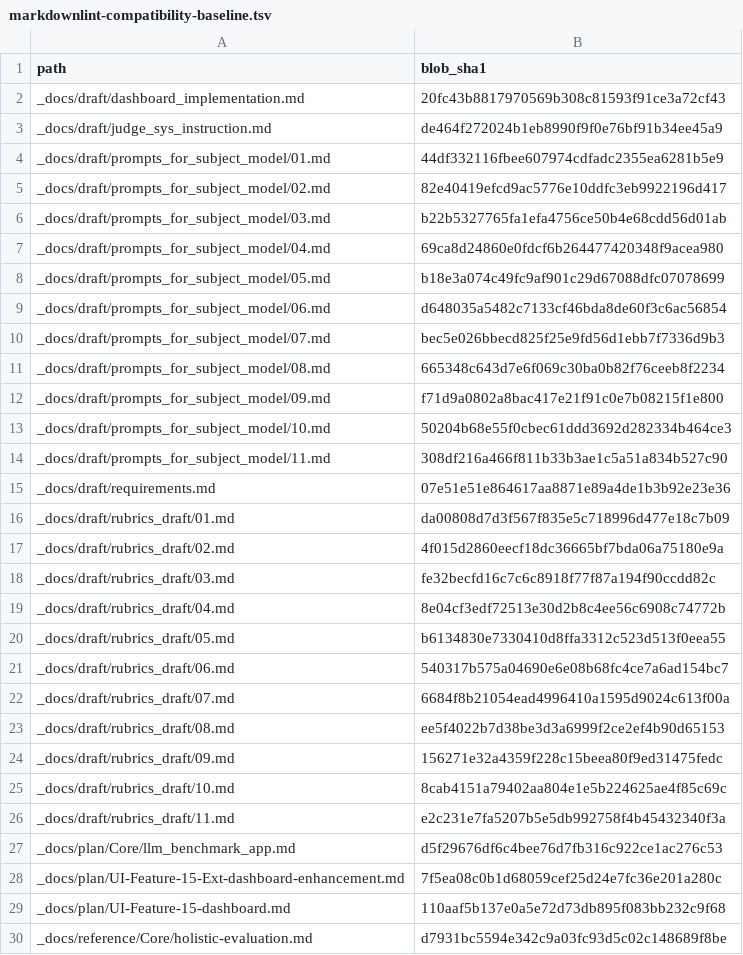
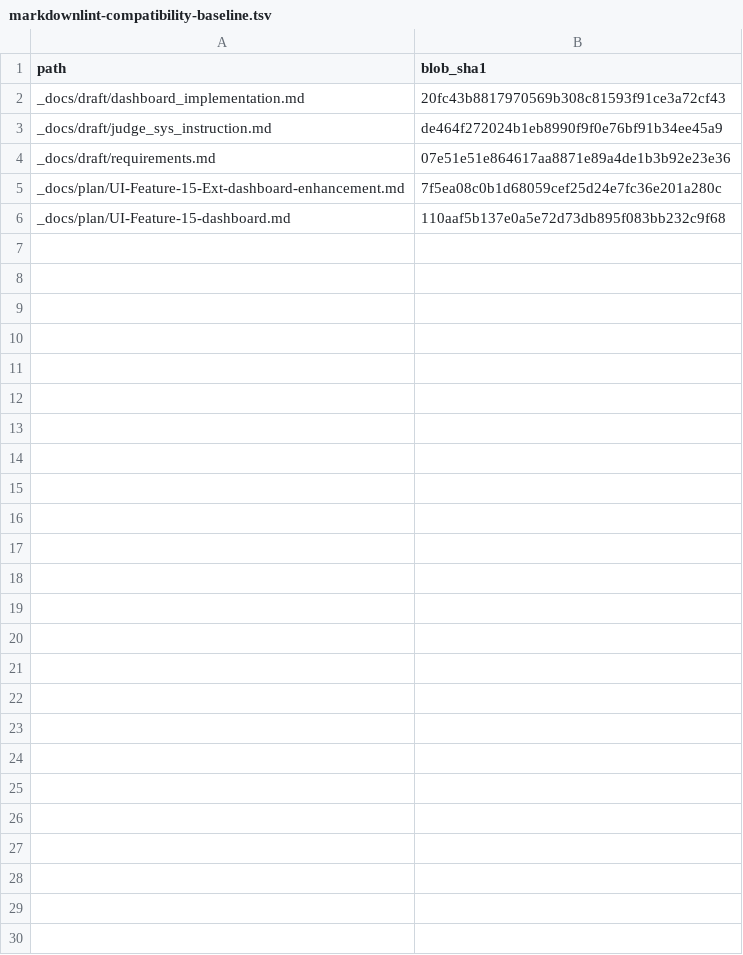
Before and after one commit to penne-0505/llm_evaluation, a TSV file: _docs/qa/Workflow/docs-template-v1-migration/artifacts/markdownlint-compatibility-baseline.tsv, drawn as a sheet; the diff names each change by its address in the sheet, - before the commit and + after, or states it on an @@ line.

Commit message:
fix: repair docs compatibility baseline CI

```diff
--- a/_docs/qa/Workflow/docs-template-v1-migration/artifacts/markdownlint-compatibility-baseline.tsv
+++ b/_docs/qa/Workflow/docs-template-v1-migration/artifacts/markdownlint-compatibility-baseline.tsv
-row 4: _docs/draft/prompts_for_subject_model/01.md | 44df332116fbee607974cdfadc2355ea6281b5e9
-row 5: _docs/draft/prompts_for_subject_model/02.md | 82e40419efcd9ac5776e10ddfc3eb9922196d417
-row 6: _docs/draft/prompts_for_subject_model/03.md | b22b5327765fa1efa4756ce50b4e68cdd56d01ab
-row 7: _docs/draft/prompts_for_subject_model/04.md | 69ca8d24860e0fdcf6b264477420348f9acea980
-row 8: _docs/draft/prompts_for_subject_model/05.md | b18e3a074c49fc9af901c29d67088dfc07078699
-row 9: _docs/draft/prompts_for_subject_model/06.md | d648035a5482c7133cf46bda8de60f3c6ac56854
-row 10: _docs/draft/prompts_for_subject_model/07.md | bec5e026bbecd825f25e9fd56d1ebb7f7336d9b3
-row 11: _docs/draft/prompts_for_subject_model/08.md | 665348c643d7e6f069c30ba0b82f76ceeb8f2234
-row 12: _docs/draft/prompts_for_subject_model/09.md | f71d9a0802a8bac417e21f91c0e7b08215f1e800
-row 13: _docs/draft/prompts_for_subject_model/10.md | 50204b68e55f0cbec61ddd3692d282334b464ce3
-row 14: _docs/draft/prompts_for_subject_model/11.md | 308df216a466f811b33b3ae1c5a51a834b527c90
-row 16: _docs/draft/rubrics_draft/01.md | da00808d7d3f567f835e5c718996d477e18c7b09
-row 17: _docs/draft/rubrics_draft/02.md | 4f015d2860eecf18dc36665bf7bda06a75180e9a
-row 18: _docs/draft/rubrics_draft/03.md | fe32becfd16c7c6c8918f77f87a194f90ccdd82c
-row 19: _docs/draft/rubrics_draft/04.md | 8e04cf3edf72513e30d2b8c4ee56c6908c74772b
-row 20: _docs/draft/rubrics_draft/05.md | b6134830e7330410d8ffa3312c523d513f0eea55
-row 21: _docs/draft/rubrics_draft/06.md | 540317b575a04690e6e08b68fc4ce7a6ad154bc7
-row 22: _docs/draft/rubrics_draft/07.md | 6684f8b21054ead4996410a1595d9024c613f00a
-row 23: _docs/draft/rubrics_draft/08.md | ee5f4022b7d38be3d3a6999f2ce2ef4b90d65153
-row 24: _docs/draft/rubrics_draft/09.md | 156271e32a4359f228c15beea80f9ed31475fedc
-row 25: _docs/draft/rubrics_draft/10.md | 8cab4151a79402aa804e1e5b224625ae4f85c69c
-row 26: _docs/draft/rubrics_draft/11.md | e2c231e7fa5207b5e5db992758f4b45432340f3a
-row 27: _docs/plan/Core/llm_benchmark_app.md | d5f29676df6c4bee76d7fb316c922ce1ac276c53
-row 30: _docs/reference/Core/holistic-evaluation.md | d7931bc5594e342c9a03fc93d5c02c148689f8be
```
Also changed, not shown: 3 other files.
